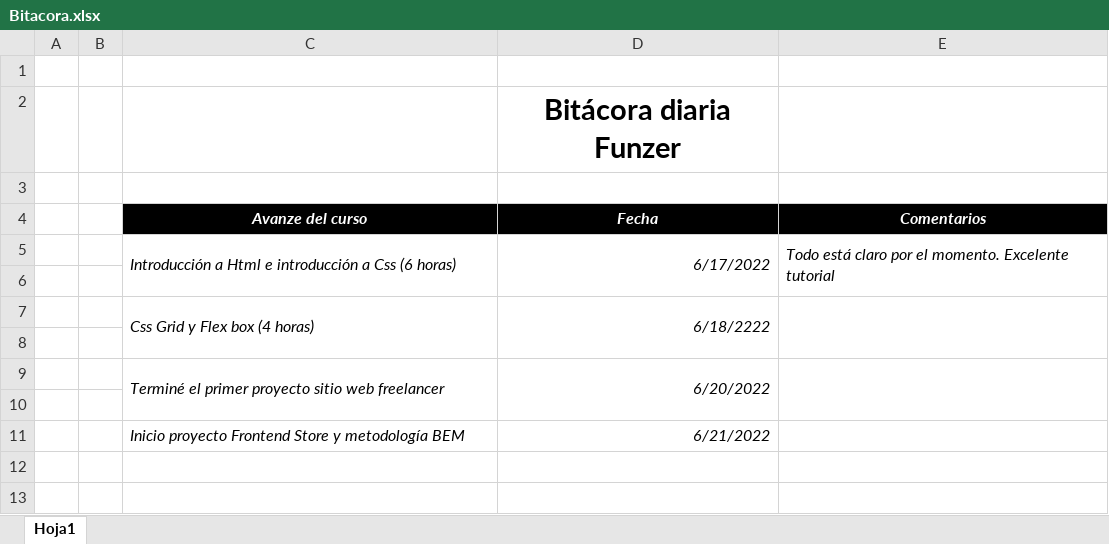
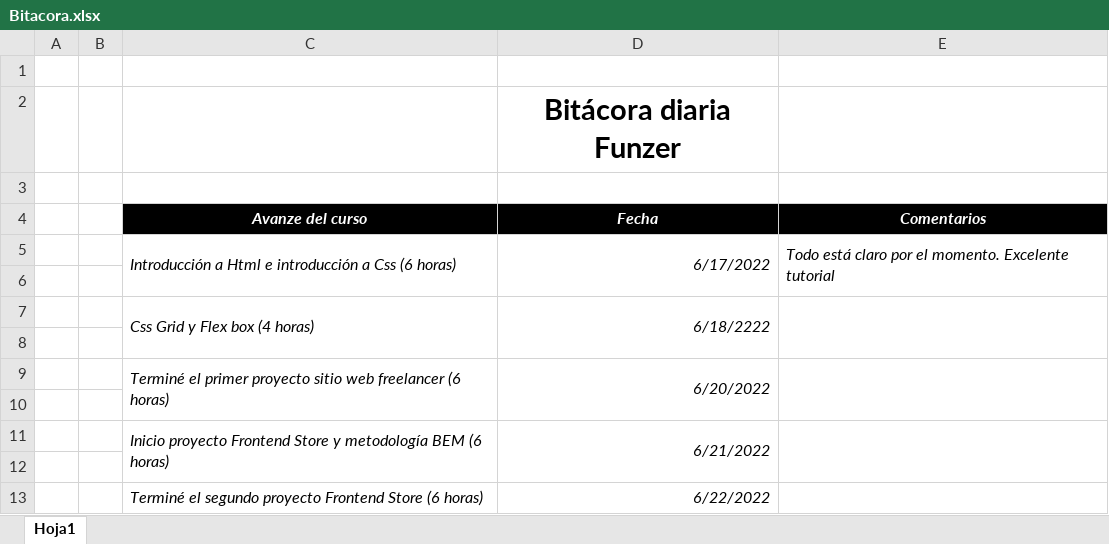
Before and after one commit to ashley-ifi/bitacora, an Excel workbook: Bitacora.xlsx, sheet Hoja1, drawn as a sheet; values as stored, in another font and other column widths than the file's, no borders; the diff names each change by its address in the sheet, - before the commit and + after, or states it on an @@ line.

Commit message:
Agregue el trabajo de hoy 22/6/2022

```diff
--- a/Bitacora.xlsx (sheet Hoja1)
+++ b/Bitacora.xlsx (sheet Hoja1)
-C9 (Avanze del curso): …web freelancer
+C9 (Avanze del curso): …web freelancer (6 horas)
-C11 (Avanze del curso): …metodología BEM
+C11 (Avanze del curso): …metodología BEM (6 horas)
+C11:C12 merged
+D11:D12 merged
+E11:E12 merged
+row 12: (empty)
+row 13:  |  | Terminé el segundo proyecto Frontend Store (6 horas) | 6/22/2022
```
